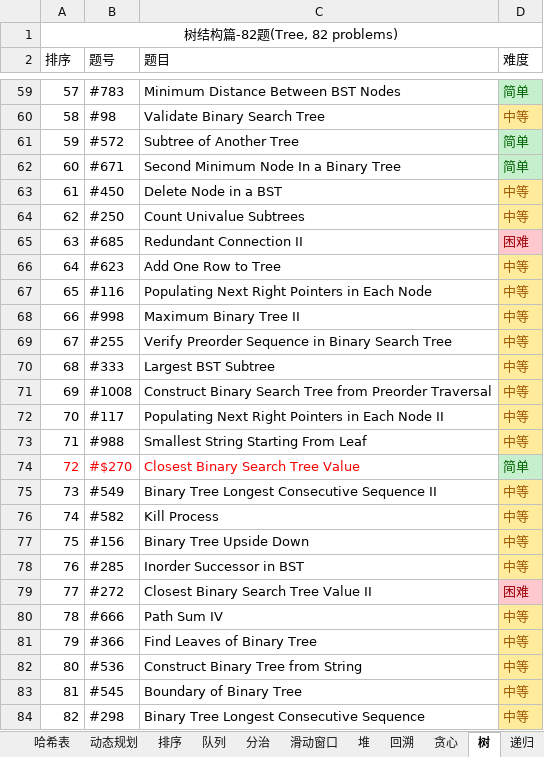
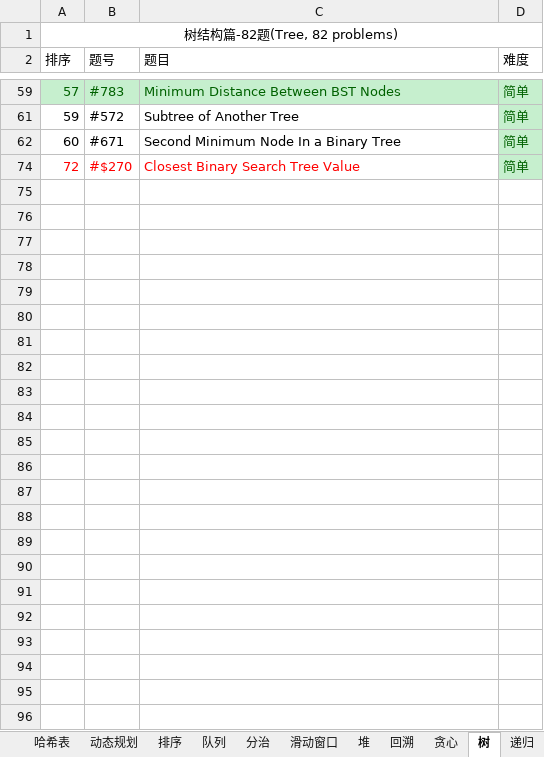
Before and after one commit to unwindfly/LeetCode, an Excel workbook: LeetCode 题目.xlsx, sheet 树, drawn as a sheet; only a part is shown, gaps mark what is left out; values as stored, in another font and other column widths than the file's, no borders; charts and pictures not drawn; the diff covers the shown part only; the diff names each change by its address in the sheet, - before the commit and + after, or states it on an @@ line.

```diff
--- a/LeetCode 题目.xlsx (sheet 树)
+++ b/LeetCode 题目.xlsx (sheet 树)
@@ A59:C59 fill: none → #C6EFCE, text colour: black → #006100 @@
@@ row 60 hidden: 58 | #98 | Validate Binary Search Tree | 中等 @@
@@ row 63 hidden: 61 | #450 | Delete Node in a BST | 中等 @@
@@ row 64 hidden: 62 | #250 | Count Univalue Subtrees | 中等 @@
@@ row 65 hidden: 63 | #685 | Redundant Connection II | 困难 @@
@@ row 66 hidden: 64 | #623 | Add One Row to Tree | 中等 @@
@@ row 67 hidden: 65 | #116 | Populating Next Right Pointers in Each Node | 中等 @@
@@ row 68 hidden: 66 | #998 | Maximum Binary Tree II | 中等 @@
@@ row 69 hidden: 67 | #255 | Verify Preorder Sequence in Binary Search Tree | 中等 @@
@@ row 70 hidden: 68 | #333 | Largest BST Subtree | 中等 @@
@@ row 71 hidden: 69 | #1008 | Construct Binary Search Tree from Preorder Traversal | 中等 @@
@@ row 72 hidden: 70 | #117 | Populating Next Right Pointers in Each Node II | 中等 @@
@@ row 73 hidden: 71 | #988 | Smallest String Starting From Leaf | 中等 @@
@@ row 75 hidden: 73 | #549 | Binary Tree Longest Consecutive Sequence II | 中等 @@
@@ row 76 hidden: 74 | #582 | Kill Process | 中等 @@
@@ row 77 hidden: 75 | #156 | Binary Tree Upside Down | 中等 @@
@@ row 78 hidden: 76 | #285 | Inorder Successor in BST | 中等 @@
@@ row 79 hidden: 77 | #272 | Closest Binary Search Tree Value II | 困难 @@
@@ row 80 hidden: 78 | #666 | Path Sum IV | 中等 @@
@@ row 81 hidden: 79 | #366 | Find Leaves of Binary Tree | 中等 @@
@@ row 82 hidden: 80 | #536 | Construct Binary Tree from String | 中等 @@
@@ row 83 hidden: 81 | #545 | Boundary of Binary Tree | 中等 @@
@@ row 84 hidden: 82 | #298 | Binary Tree Longest Consecutive Sequence | 中等 @@
```
Also changed, not shown: 32 hidden or unhidden rows and cell formats elsewhere in this sheet, sheet 广度优先, sheet LeetCode 题目, sheet 深度优先, charts or pictures, 5 other files.
